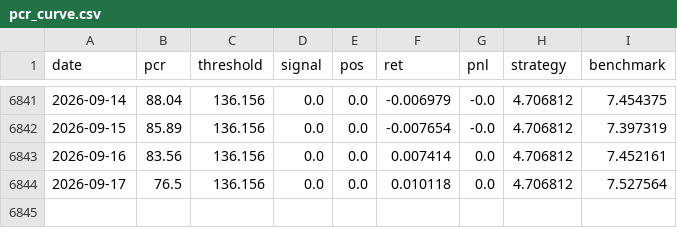
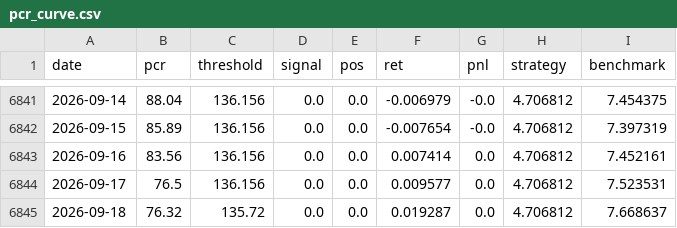
Before and after one commit to jonatw/finlab-txd, a CSV file: data/derived/pcr_curve.csv, drawn as a sheet; only a part is shown, gaps mark what is left out.

```diff
--- a/data/derived/pcr_curve.csv
+++ b/data/derived/pcr_curve.csv
@@ -6843,2 +6843,3 @@ date,pcr,threshold,signal,pos,ret,pnl,strategy,benchmark
 2026-09-16,83.56,136.156,0.0,0.0,0.007414,0.0,4.706812,7.452161
-2026-09-17,76.5,136.156,0.0,0.0,0.010118,0.0,4.706812,7.527564
+2026-09-17,76.5,136.156,0.0,0.0,0.009577,0.0,4.706812,7.523531
+2026-09-18,76.32,135.72,0.0,0.0,0.019287,0.0,4.706812,7.668637
```
Also changed, not shown: data/derived/curve.csv, data/derived/metrics_daily.csv, 12 other files.
